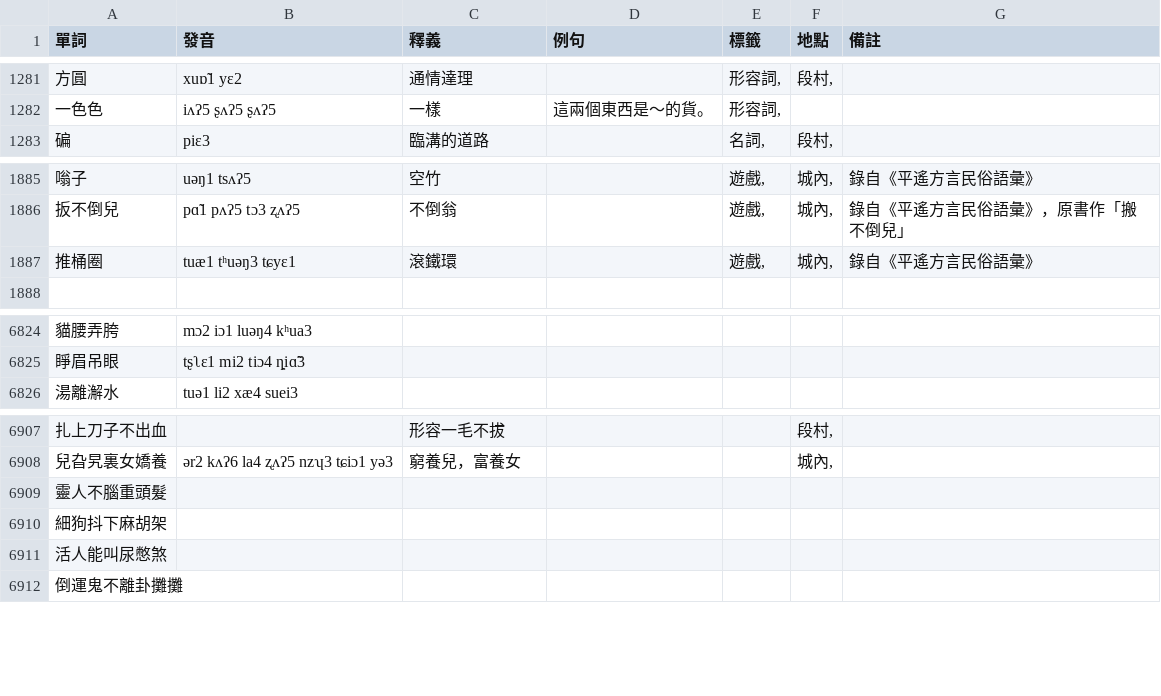
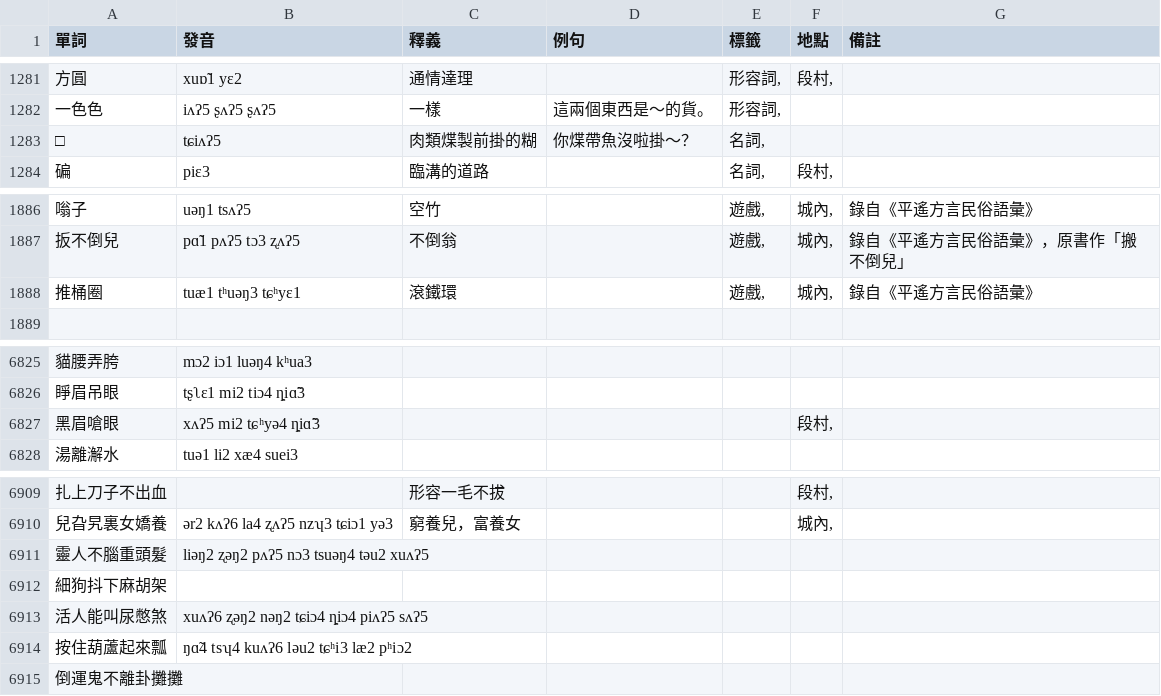
Before and after one commit to JinyuWorld/dict-pingyao, a CSV file: dict.csv, drawn as a sheet; only a part is shown, gaps mark what is left out.

Commit message:
modified:   dict.csv

```diff
--- a/dict.csv
+++ b/dict.csv
@@ -1282,2 +1282,3 @@
 一色色,iʌʔ5 ʂʌʔ5 ʂʌʔ5,一樣,這兩個東西是～的貨。,"形容詞,",,
+□,tɕiʌʔ5,肉類煠製前掛的糊,你煠帶魚沒啦掛～？,"名詞,",,
 碥,piɛ3,臨溝的道路,,"名詞,","段村,",
@@ -1886,3 +1887,3 @@
 扳不倒兒,pɑ̃1 pʌʔ5 tɔ3 ʐʌʔ5,不倒翁,,"遊戲,","城內,",錄自《平遙方言民俗語彙》，原書作「搬不倒兒」
-推桶圈,tuæ1 tʰuəŋ3 tɕyɛ1,滾鐵環,,"遊戲,","城內,",錄自《平遙方言民俗語彙》
+推桶圈,tuæ1 tʰuəŋ3 tɕʰyɛ1,滾鐵環,,"遊戲,","城內,",錄自《平遙方言民俗語彙》
 
@@ -6825,2 +6826,3 @@
 睜眉吊眼,tʂʅɛ1 mi2 tiɔ4 ȵiɑ̃3,,,,,
+黑眉嗆眼,xʌʔ5 mi2 tɕʰyə4 ȵiɑ̃3,,,,"段村,",
 湯離澥水,tuə1 li2 xæ4 suei3,,,,,
@@ -6908,5 +6910,6 @@
 兒旮旯裏女嬌養,ər2 kʌʔ6 la4 ʐʌʔ5 nzʮ3 tɕiɔ1 yə3,窮養兒，富養女,,,"城內,",
-靈人不腦重頭髮,,,,,,
+靈人不腦重頭髮,liəŋ2 ʐəŋ2 pʌʔ5 nɔ3 tsuəŋ4 təu2 xuʌʔ5,,,,,
 細狗抖下麻胡架,,,,,,
-活人能叫尿憋煞,,,,,,
+活人能叫尿憋煞,xuʌʔ6 ʐəŋ2 nəŋ2 tɕiɔ4 ȵiɔ4 piʌʔ5 sʌʔ5,,,,,
+按住葫蘆起來瓢,ŋɑ̃4 tsʮ4 kuʌʔ6 ləu2 tɕʰi3 læ2 pʰiɔ2,,,,,
 倒運鬼不離卦攤攤,,,,,,
```
